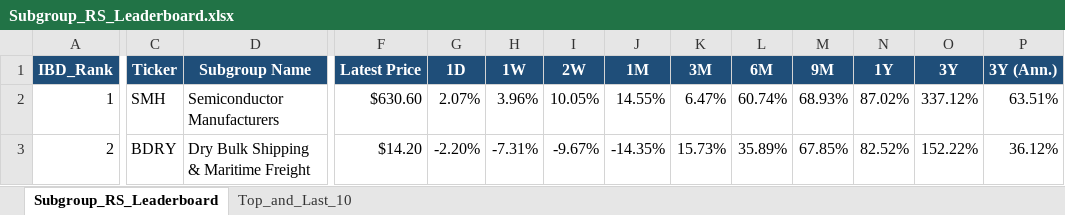
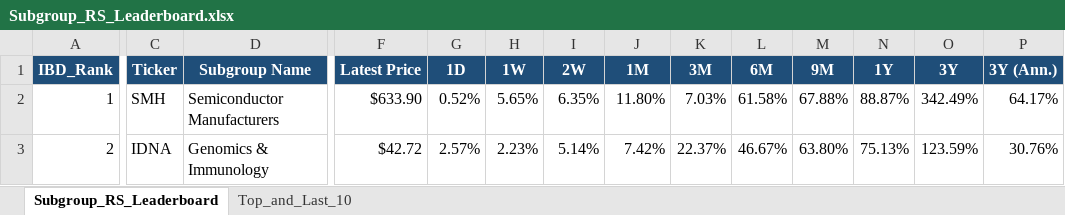
Before and after one commit to Jamesssurfer/SubGroup-Tracker, an Excel workbook: Subgroup_RS_Leaderboard.xlsx, sheet Subgroup_RS_Leaderboard, drawn as a sheet; only a part is shown, gaps mark what is left out; values as stored, in another font and other column widths than the file's, no borders; the diff covers the shown part only; the diff names each change by its address in the sheet, - before the commit and + after, or states it on an @@ line.

Commit message:
Auto-update: US Industry Subgroups RS Dashboard (2026-10-05)

```diff
--- a/Subgroup_RS_Leaderboard.xlsx (sheet Subgroup_RS_Leaderboard)
+++ b/Subgroup_RS_Leaderboard.xlsx (sheet Subgroup_RS_Leaderboard)
-F2 (Latest Price): $630.60
+F2 (Latest Price): $633.90
-G2 (1D): 2.07%
+G2 (1D): 0.52%
-H2 (1W): 3.96%
+H2 (1W): 5.65%
-I2 (2W): 10.05%
+I2 (2W): 6.35%
-J2 (1M): 14.55%
+J2 (1M): 11.80%
-K2 (3M): 6.47%
+K2 (3M): 7.03%
-L2 (6M): 60.74%
+L2 (6M): 61.58%
-M2 (9M): 68.93%
+M2 (9M): 67.88%
-N2 (1Y): 87.02%
+N2 (1Y): 88.87%
-O2 (3Y): 337.12%
+O2 (3Y): 342.49%
-P2 (3Y (Ann.)): 63.51%
+P2 (3Y (Ann.)): 64.17%
-C3 (Ticker): BDRY
+C3 (Ticker): IDNA
-D3 (Subgroup Name): Dry Bulk Shipping & Maritime Freight
+D3 (Subgroup Name): Genomics & Immunology
-F3 (Latest Price): $14.20
+F3 (Latest Price): $42.72
-G3 (1D): -2.20%
+G3 (1D): 2.57%
-H3 (1W): -7.31%
+H3 (1W): 2.23%
-I3 (2W): -9.67%
+I3 (2W): 5.14%
-J3 (1M): -14.35%
+J3 (1M): 7.42%
-K3 (3M): 15.73%
+K3 (3M): 22.37%
-L3 (6M): 35.89%
+L3 (6M): 46.67%
-M3 (9M): 67.85%
+M3 (9M): 63.80%
-N3 (1Y): 82.52%
+N3 (1Y): 75.13%
-O3 (3Y): 152.22%
+O3 (3Y): 123.59%
-P3 (3Y (Ann.)): 36.12%
+P3 (3Y (Ann.)): 30.76%
```
Also changed, not shown: 773 edited cells elsewhere in this sheet, sheet Top_and_Last_10.
